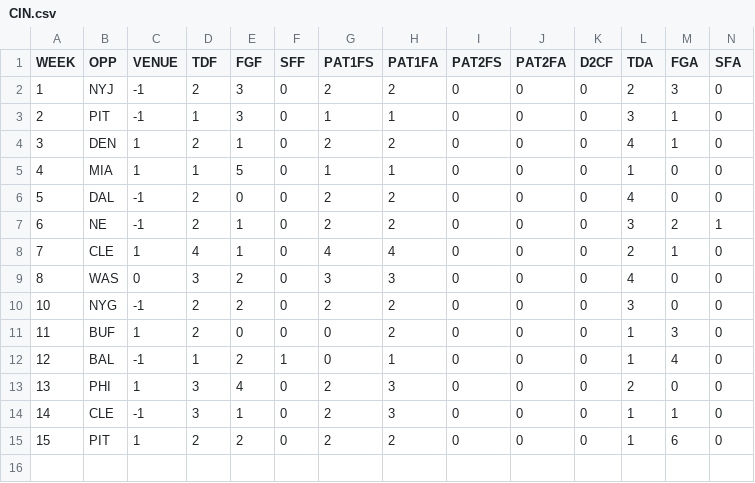
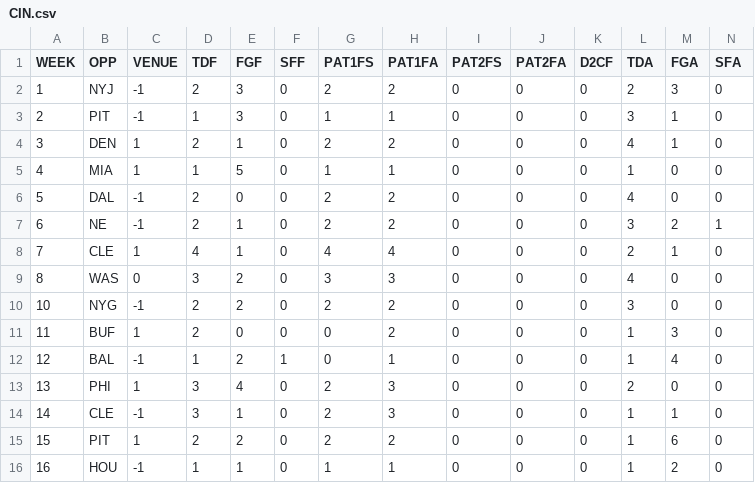
Before and after one commit to JoeJimFlood/MerrerPredictifier, a CSV file: NFL2016/teamcsvs/CIN.csv, drawn as a sheet; only a part is shown; rows hold the shown columns only; the diff names each change by its address in the sheet, - before the commit and + after, or states it on an @@ line.

```diff
--- a/NFL2016/teamcsvs/CIN.csv
+++ b/NFL2016/teamcsvs/CIN.csv
+row 16: 16 | HOU | -1 | 1 | 1 | 0 | 1 | 1 | 0 | 0 | 0 | 1 | 2 | 0
```
Also changed, not shown: NFL2016/teamcsvs/ARI.csv, NFL2016/teamcsvs/BAL.csv, 34 other files.
